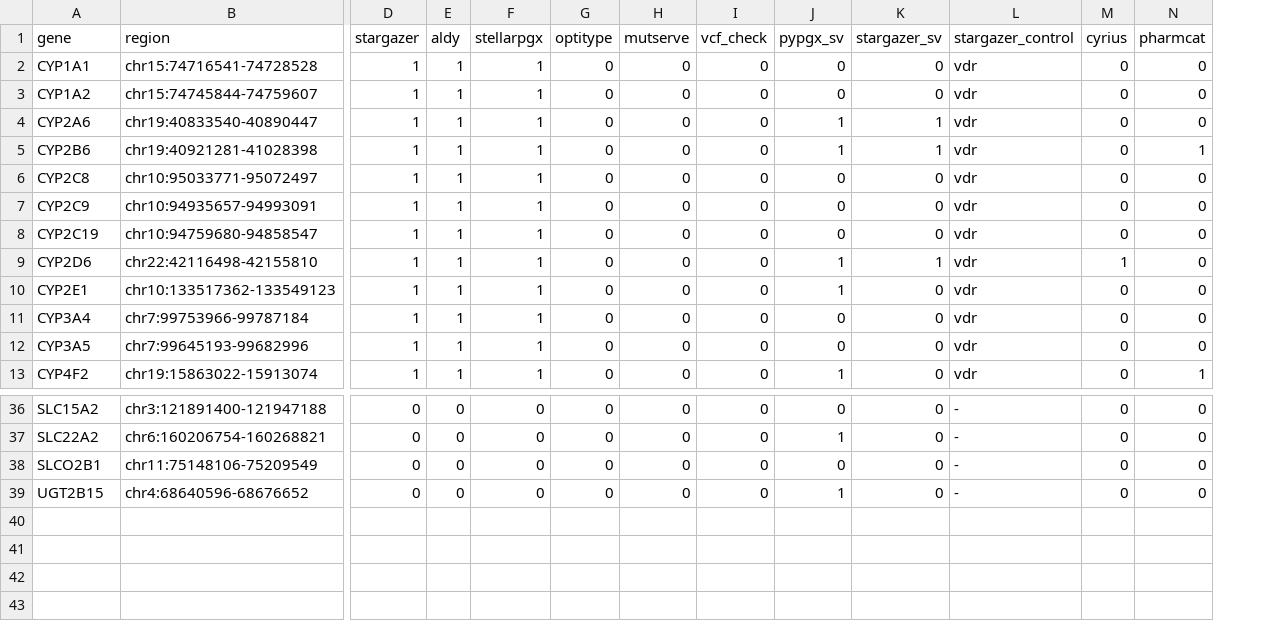
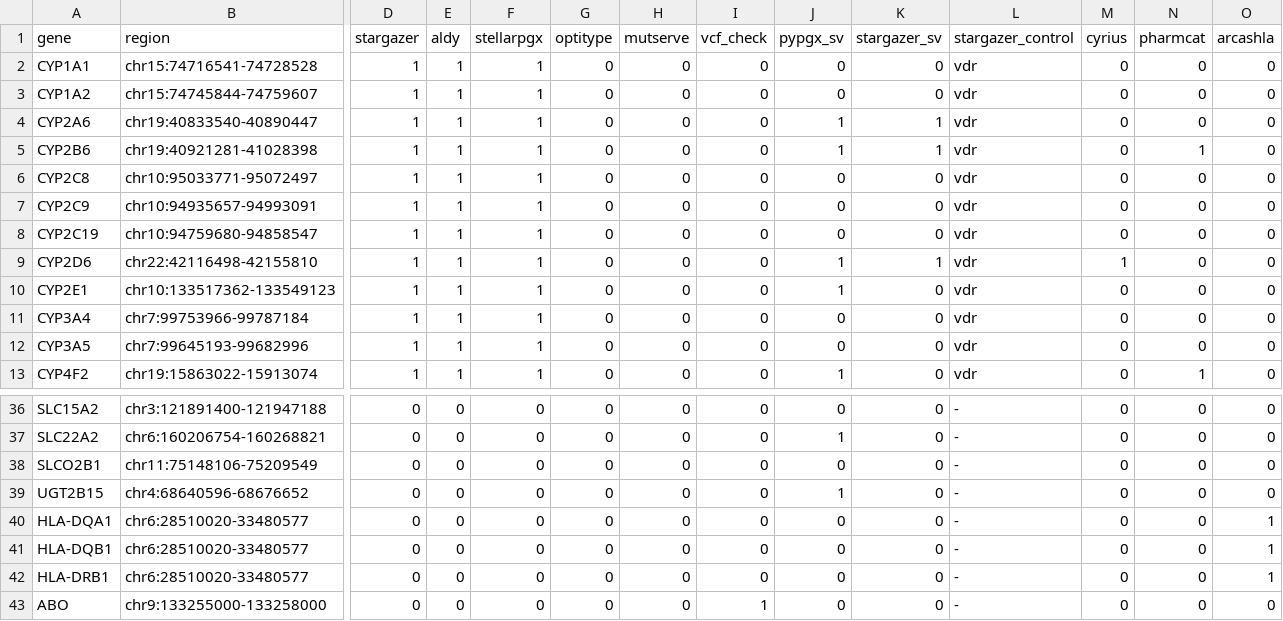
Before and after one commit to alvin8-git/pgx-suite, a TSV file: docker/genes.tsv, drawn as a sheet; only a part is shown, gaps mark what is left out; rows hold the shown columns only; the diff names each change by its address in the sheet, - before the commit and + after, or states it on an @@ line.

```diff
--- a/docker/genes.tsv
+++ b/docker/genes.tsv
+column O (arcashla), rows 2-13: all 0; rows 36-39: all 0
+row 40: HLA-DQA1 | chr6:28510020-33480577 | 0 | 0 | 0 | 0 | 0 | 0 | 0 | 0 | - | 0 | 0 | 1
+row 41: HLA-DQB1 | chr6:28510020-33480577 | 0 | 0 | 0 | 0 | 0 | 0 | 0 | 0 | - | 0 | 0 | 1
+row 42: HLA-DRB1 | chr6:28510020-33480577 | 0 | 0 | 0 | 0 | 0 | 0 | 0 | 0 | - | 0 | 0 | 1
+row 43: ABO | chr9:133255000-133258000 | 0 | 0 | 0 | 0 | 0 | 1 | 0 | 0 | - | 0 | 0 | 0
```
Also changed, not shown: 14 other files.
